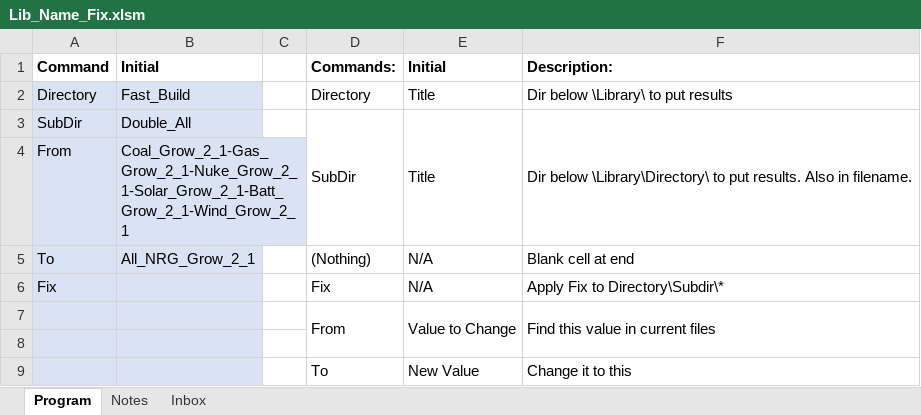
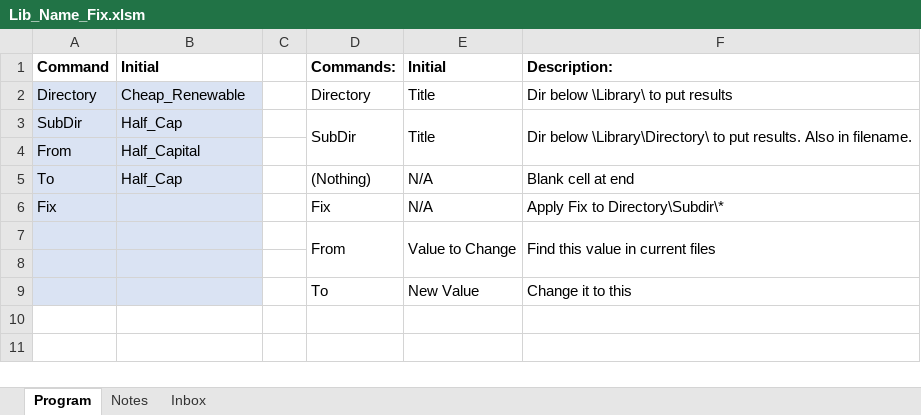
Before and after one commit to cliffgold/Optimize, an Excel workbook: Macro/Lib_Name_Fix.xlsm, sheet Program, drawn as a sheet; values as stored, in another font and other column widths than the file's, no borders; charts and pictures not drawn; the diff names each change by its address in the sheet, - before the commit and + after, or states it on an @@ line.

```diff
--- a/Macro/Lib_Name_Fix.xlsm (sheet Program)
+++ b/Macro/Lib_Name_Fix.xlsm (sheet Program)
-B2 (Initial): Fast_Build
+B2 (Initial): Cheap_Renewable
-B3 (Initial): Double_All
+B3 (Initial): Half_Cap
-B4 (Initial): Coal_Grow_2_1-Gas_Grow_2_1-Nuke_Grow_2_1-Solar_Grow_2_1-Batt_Grow_2_1-Wind_Grow_2_1
+B4 (Initial): Half_Capital
-B5 (Initial): All_NRG_Grow_2_1
+B5 (Initial): Half_Cap
```
Also changed, not shown: sheet Inbox, Macro/Lib_Gen.xlsm.
